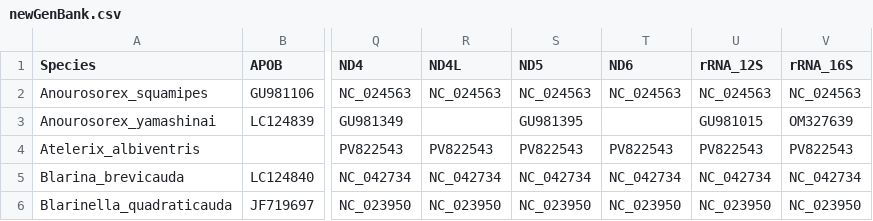
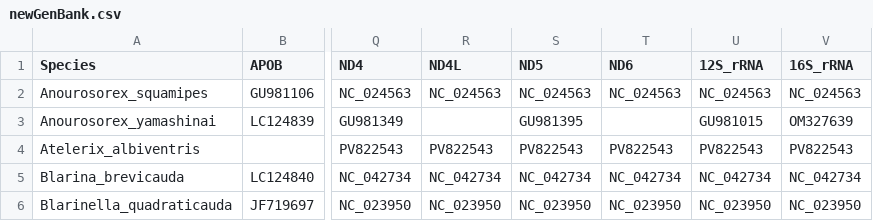
Before and after one commit to Minnsey765/shrews_moles_hedgehogs_solenodons, a CSV file: newGenBank.csv, drawn as a sheet; only a part is shown, gaps mark what is left out; the diff names each change by its address in the sheet, - before the commit and + after, or states it on an @@ line.

Commit message:
fixed clustal omega loop, about to change big file maker to deal with missing species in nexus and make sure alignment is preserved due to that

```diff
--- a/newGenBank.csv
+++ b/newGenBank.csv
-U1: rRNA_12S
+U1: 12S_rRNA
-V1: rRNA_16S
+V1: 16S_rRNA
```
Also changed, not shown: 53 other files.
